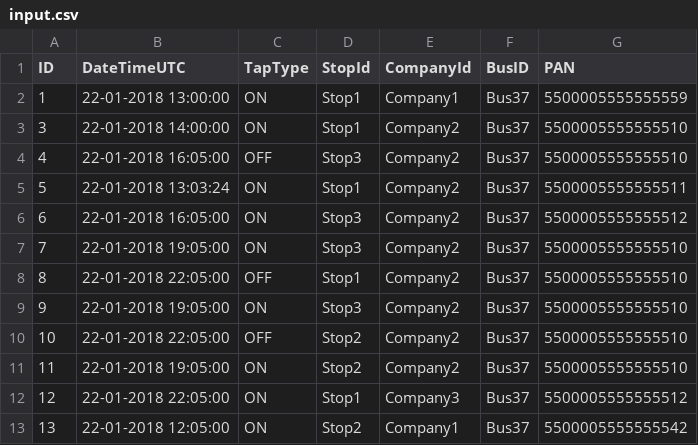
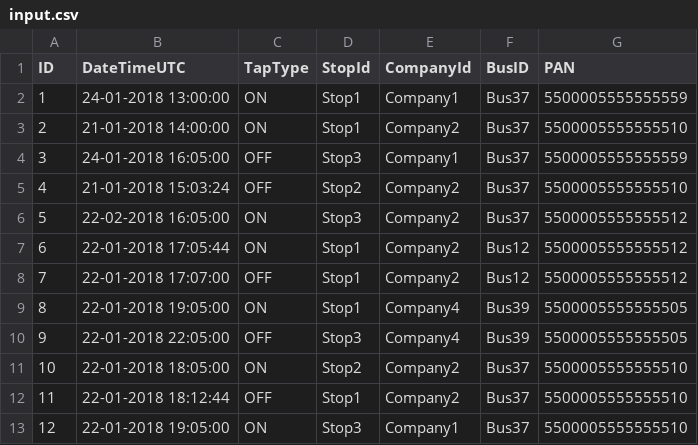
Before and after one commit to angelkore/little, a CSV file: input.csv, drawn as a sheet.

Commit message:
Add slightly better error handling + better test data

```diff
--- a/input.csv
+++ b/input.csv
@@ -1,13 +1,13 @@
 ID, DateTimeUTC, TapType, StopId, CompanyId, BusID, PAN
-1, 22-01-2018 13:00:00, ON, Stop1, Company1, Bus37, 5500005555555559
-3, 22-01-2018 14:00:00, ON, Stop1, Company2, Bus37, 5500005555555510
-4, 22-01-2018 16:05:00, OFF, Stop3, Company2, Bus37, 5500005555555510
-5, 22-01-2018 13:03:24, ON, Stop1, Company2, Bus37, 5500005555555511
-6, 22-01-2018 16:05:00, ON, Stop3, Company2, Bus37, 5500005555555512
-7, 22-01-2018 19:05:00, ON, Stop3, Company2, Bus37, 5500005555555510
-8, 22-01-2018 22:05:00, OFF, Stop1, Company2, Bus37, 5500005555555510
-9, 22-01-2018 19:05:00, ON, Stop3, Company2, Bus37, 5500005555555510
-10, 22-01-2018 22:05:00, OFF, Stop2, Company2, Bus37, 5500005555555510
-11, 22-01-2018 19:05:00, ON, Stop2, Company2, Bus37, 5500005555555510
-12, 22-01-2018 22:05:00, ON, Stop1, Company3, Bus37, 5500005555555512
-13, 22-01-2018 12:05:00, ON, Stop2, Company1, Bus37, 5500005555555542
+1, 24-01-2018 13:00:00, ON, Stop1, Company1, Bus37, 5500005555555559
+2, 21-01-2018 14:00:00, ON, Stop1, Company2, Bus37, 5500005555555510
+3, 24-01-2018 16:05:00, OFF, Stop3, Company1, Bus37, 5500005555555559
+4, 21-01-2018 15:03:24, OFF, Stop2, Company2, Bus37, 5500005555555510
+5, 22-02-2018 16:05:00, ON, Stop3, Company2, Bus37, 5500005555555512
+6, 22-01-2018 17:05:44, ON, Stop1, Company2, Bus12, 5500005555555512
+7, 22-01-2018 17:07:00, OFF, Stop1, Company2, Bus12, 5500005555555512
+8, 22-01-2018 19:05:00, ON, Stop1, Company4, Bus39, 5500005555555505
+9, 22-01-2018 22:05:00, OFF, Stop3, Company4, Bus39, 5500005555555505
+10, 22-01-2018 18:05:00, ON, Stop2, Company2, Bus37, 5500005555555510
+11, 22-01-2018 18:12:44, OFF, Stop1, Company2, Bus37, 5500005555555510
+12, 22-01-2018 19:05:00, ON, Stop3, Company1, Bus37, 5500005555555510
```
Also changed, not shown: 1 other file.
